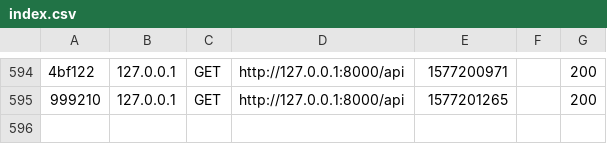
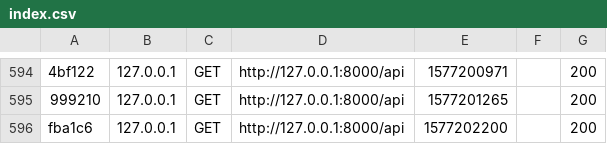
Before and after one commit to MDenis27/TennisPlayerApp, a CSV file: Backend/var/cache/dev/profiler/index.csv, drawn as a sheet; only a part is shown, gaps mark what is left out; the diff names each change by its address in the sheet, - before the commit and + after, or states it on an @@ line.

```diff
--- a/Backend/var/cache/dev/profiler/index.csv
+++ b/Backend/var/cache/dev/profiler/index.csv
+row 596: fba1c6 | 127.0.0.1 | GET | http://127.0.0.1:8000/api | 1577202200 |  | 200
```
Also changed, not shown: 2 other files.
